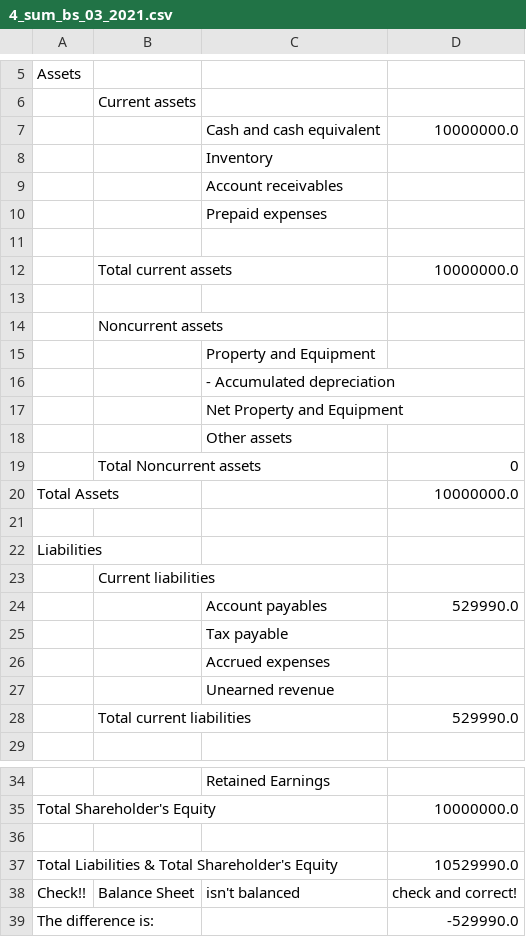
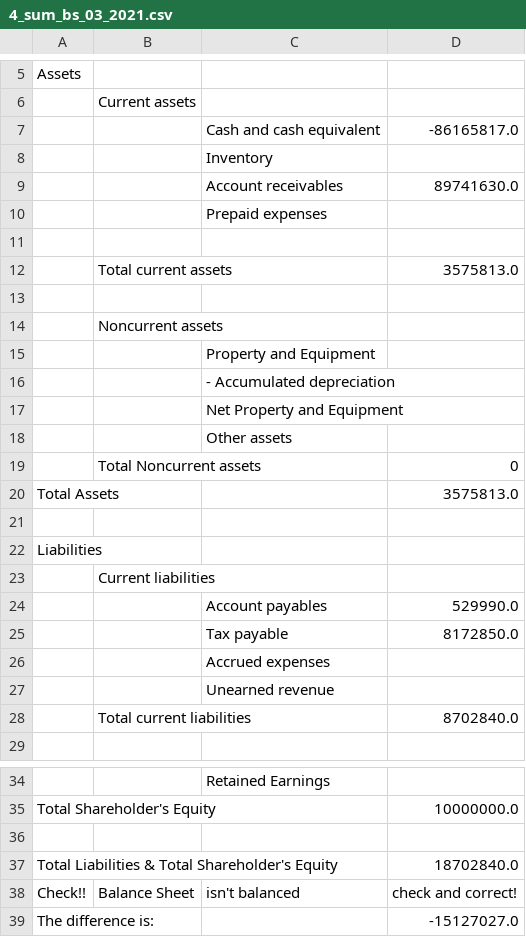
Before and after one commit to Joylizzie/ERP-Financial-Analytics-Engine, a CSV file: reporting_results/4_sum_bs_03_2021.csv, drawn as a sheet; only a part is shown, gaps mark what is left out.

```diff
--- a/reporting_results/4_sum_bs_03_2021.csv
+++ b/reporting_results/4_sum_bs_03_2021.csv
@@ -6,8 +6,8 @@ Assets,,,
 ,Current assets,,
-,,Cash and cash equivalent,10000000.0
+,,Cash and cash equivalent,-86165817.0
 ,,Inventory,
-,,Account receivables,
+,,Account receivables,89741630.0
 ,,Prepaid expenses,
 ,,,
-,Total current assets,,10000000.0
+,Total current assets,,3575813.0
 ,,,
@@ -19,3 +19,3 @@ Assets,,,
 ,Total Noncurrent assets,,0
-Total Assets,,,10000000.0
+Total Assets,,,3575813.0
 ,,,
@@ -24,6 +24,6 @@ Liabilities,,,
 ,,Account payables,529990.0
-,,Tax payable,
+,,Tax payable,8172850.0
 ,,Accrued expenses,
 ,,Unearned revenue,
-,Total current liabilities,,529990.0
+,Total current liabilities,,8702840.0
 ,,,
@@ -36,4 +36,4 @@ Total Shareholder's Equity,,,10000000.0
 ,,,
-Total Liabilities & Total Shareholder's Equity,,,10529990.0
+Total Liabilities & Total Shareholder's Equity,,,18702840.0
 Check!!,Balance Sheet,isn't balanced,check and correct!
-The difference is:,,,-529990.0
+The difference is:,,,-15127027.0
```
Also changed, not shown: reporting_results/4_bs_03_2021.csv, 14 other files.
